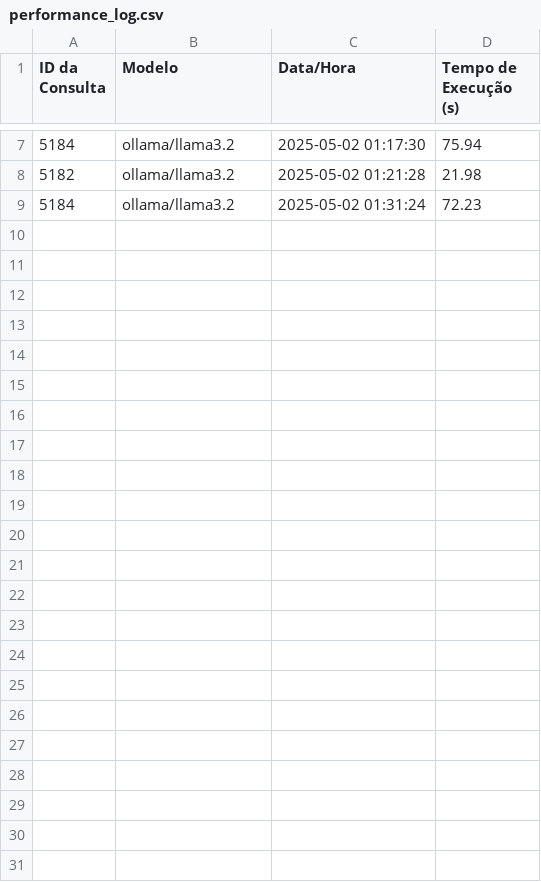
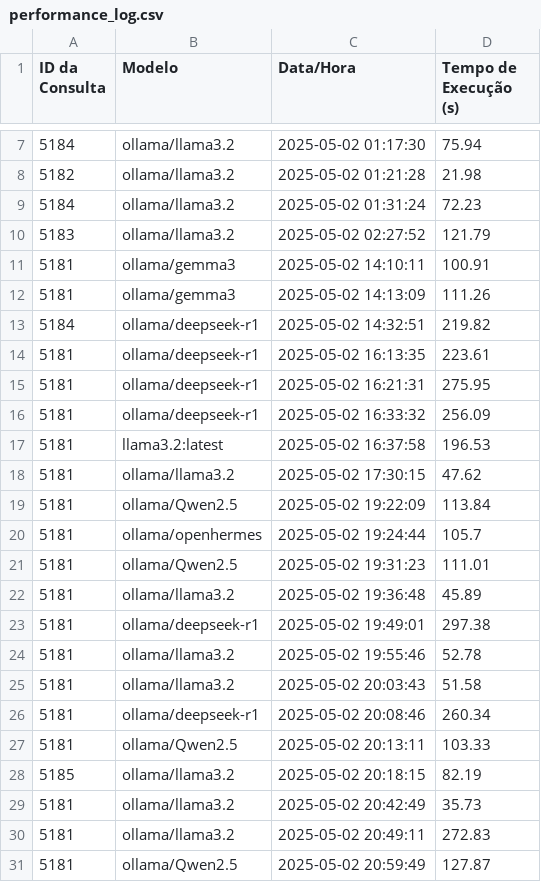
Before and after one commit to augusto-vieira/Fiap-Datathon, a CSV file: src/logs/performance_log.csv, drawn as a sheet; only a part is shown, gaps mark what is left out; the diff names each change by its address in the sheet, - before the commit and + after, or states it on an @@ line.

Commit message:
nova funcionalidade para selecionar modelos

```diff
--- a/src/logs/performance_log.csv
+++ b/src/logs/performance_log.csv
+row 10: 5183 | ollama/llama3.2 | 2025-05-02 02:27:52 | 121.79
+row 11: 5181 | ollama/gemma3 | 2025-05-02 14:10:11 | 100.91
+row 12: 5181 | ollama/gemma3 | 2025-05-02 14:13:09 | 111.26
+row 13: 5184 | ollama/deepseek-r1 | 2025-05-02 14:32:51 | 219.82
+row 14: 5181 | ollama/deepseek-r1 | 2025-05-02 16:13:35 | 223.61
+row 15: 5181 | ollama/deepseek-r1 | 2025-05-02 16:21:31 | 275.95
+row 16: 5181 | ollama/deepseek-r1 | 2025-05-02 16:33:32 | 256.09
+row 17: 5181 | llama3.2:latest | 2025-05-02 16:37:58 | 196.53
+row 18: 5181 | ollama/llama3.2 | 2025-05-02 17:30:15 | 47.62
+row 19: 5181 | ollama/Qwen2.5 | 2025-05-02 19:22:09 | 113.84
+row 20: 5181 | ollama/openhermes | 2025-05-02 19:24:44 | 105.7
+row 21: 5181 | ollama/Qwen2.5 | 2025-05-02 19:31:23 | 111.01
+row 22: 5181 | ollama/llama3.2 | 2025-05-02 19:36:48 | 45.89
+row 23: 5181 | ollama/deepseek-r1 | 2025-05-02 19:49:01 | 297.38
+row 24: 5181 | ollama/llama3.2 | 2025-05-02 19:55:46 | 52.78
+row 25: 5181 | ollama/llama3.2 | 2025-05-02 20:03:43 | 51.58
+row 26: 5181 | ollama/deepseek-r1 | 2025-05-02 20:08:46 | 260.34
+row 27: 5181 | ollama/Qwen2.5 | 2025-05-02 20:13:11 | 103.33
+row 28: 5185 | ollama/llama3.2 | 2025-05-02 20:18:15 | 82.19
+row 29: 5181 | ollama/llama3.2 | 2025-05-02 20:42:49 | 35.73
+row 30: 5181 | ollama/llama3.2 | 2025-05-02 20:49:11 | 272.83
+row 31: 5181 | ollama/Qwen2.5 | 2025-05-02 20:59:49 | 127.87
```
Also changed, not shown: 4 other files.
